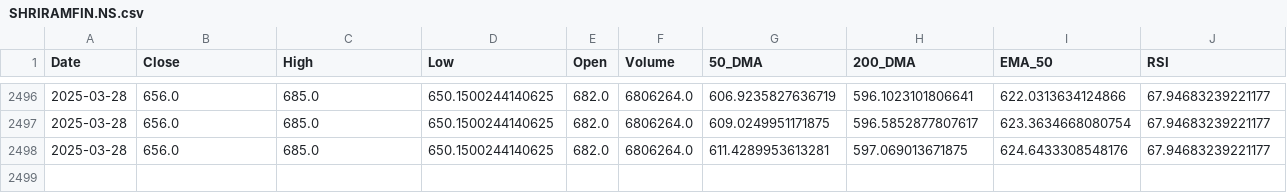
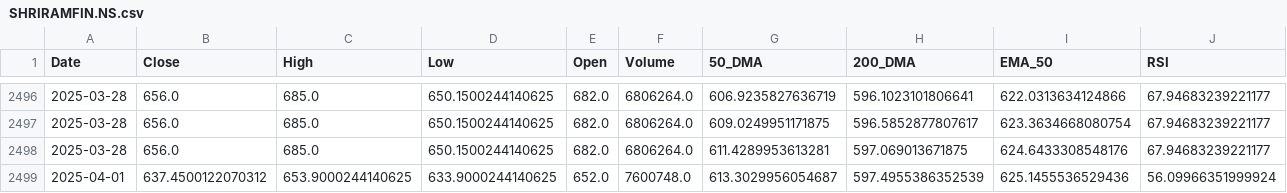
Before and after one commit to sohamdeshpande/dashboard, a CSV file: data/SHRIRAMFIN.NS.csv, drawn as a sheet; only a part is shown, gaps mark what is left out; rows hold the shown columns only; the diff names each change by its address in the sheet, - before the commit and + after, or states it on an @@ line.

Commit message:
Updated CSV with latest data on 2025-04-01

```diff
--- a/data/SHRIRAMFIN.NS.csv
+++ b/data/SHRIRAMFIN.NS.csv
+row 2499: 2025-04-01 | 637.4500122070312 | 653.9000244140625 | 633.9000244140625 | 652.0 | 7600748.0 | 613.3029956054687 | 597.4955386352539 | 625.1455536529436 | 56.09966351999924
```
